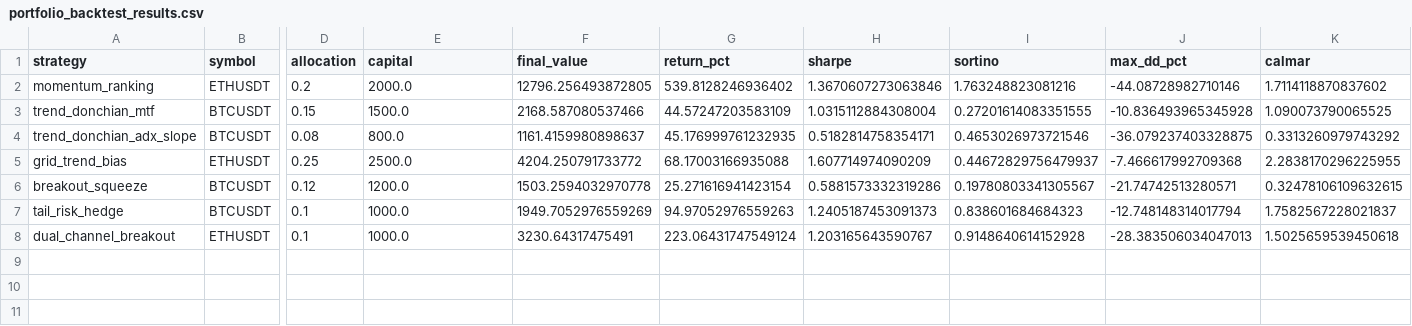
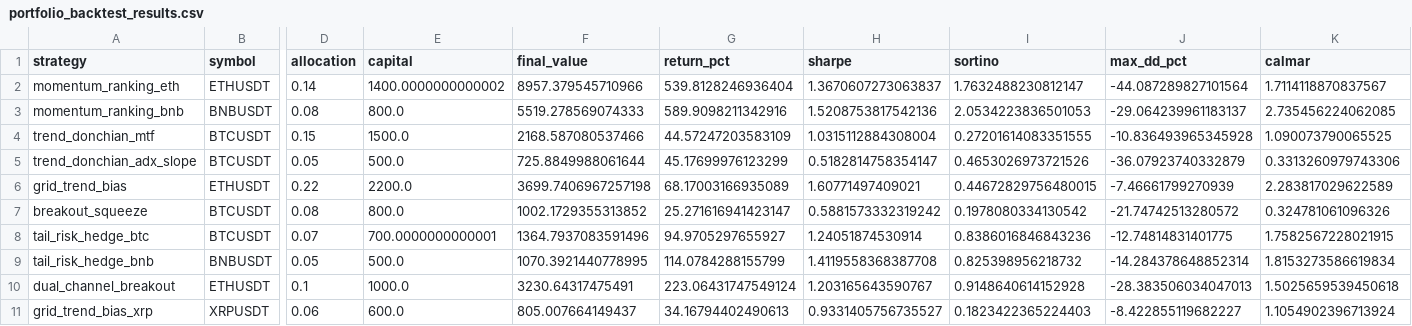
Before and after one commit to QQjacktoggy/Cry2, a CSV file: backtest_tool/reports/output/portfolio_backtest_results.csv, drawn as a sheet; only a part is shown, gaps mark what is left out; removed rows and columns are numbered as before the commit, all else as after; rows hold the shown columns only; the diff names each change by its address in the sheet, - before the commit and + after, or states it on an @@ line.

```diff
--- a/backtest_tool/reports/output/portfolio_backtest_results.csv
+++ b/backtest_tool/reports/output/portfolio_backtest_results.csv
-row 2: momentum_ranking | ETHUSDT | 0.2 | 2000.0 | 12796.256493872805 | 539.8128246936402 | 1.3670607273063846 | 1.763248823081216 | -44.08728982710146 | 1.7114118870837602
+row 2: momentum_ranking_eth | ETHUSDT | 0.14 | 1400.0000000000002 | 8957.379545710966 | 539.8128246936404 | 1.3670607273063837 | 1.7632488230812147 | -44.087289827101564 | 1.7114118870837567
+row 3: momentum_ranking_bnb | BNBUSDT | 0.08 | 800.0 | 5519.278569074333 | 589.9098211342916 | 1.5208753817542136 | 2.0534223836501053 | -29.064239961183137 | 2.735456224062085
-D5 (allocation): 0.08
+D5 (allocation): 0.05
-E5 (capital): 800.0
+E5 (capital): 500.0
-F5 (final_value): 1161.4159980898637
+F5 (final_value): 725.8849988061644
-G5 (return_pct): 45.176999761232935
+G5 (return_pct): 45.17699976123299
-H5 (sharpe): 0.5182814758354171
+H5 (sharpe): 0.5182814758354147
-I5 (sortino): 0.4653026973721546
+I5 (sortino): 0.4653026973721526
-J5 (max_dd_pct): -36.079237403328875
+J5 (max_dd_pct): -36.07923740332879
-K5 (calmar): 0.3313260979743292
+K5 (calmar): 0.3313260979743306
-D6 (allocation): 0.25
+D6 (allocation): 0.22
-E6 (capital): 2500.0
+E6 (capital): 2200.0
-F6 (final_value): 4204.250791733772
+F6 (final_value): 3699.7406967257198
-G6 (return_pct): 68.17003166935088
+G6 (return_pct): 68.17003166935089
-H6 (sharpe): 1.607714974090209
+H6 (sharpe): 1.60771497409021
-I6 (sortino): 0.44672829756479937
+I6 (sortino): 0.44672829756480015
-J6 (max_dd_pct): -7.466617992709368
+J6 (max_dd_pct): -7.46661799270939
-K6 (calmar): 2.2838170296225955
+K6 (calmar): 2.283817029622589
-D7 (allocation): 0.12
+D7 (allocation): 0.08
-E7 (capital): 1200.0
+E7 (capital): 800.0
-F7 (final_value): 1503.2594032970778
+F7 (final_value): 1002.1729355313852
-G7 (return_pct): 25.271616941423154
+G7 (return_pct): 25.271616941423147
-H7 (sharpe): 0.5881573332319286
+H7 (sharpe): 0.5881573332319242
-I7 (sortino): 0.19780803341305567
+I7 (sortino): 0.1978080334130542
-J7 (max_dd_pct): -21.74742513280571
+J7 (max_dd_pct): -21.74742513280572
-K7 (calmar): 0.32478106109632615
+K7 (calmar): 0.324781061096326
-row 7: tail_risk_hedge | BTCUSDT | 0.1 | 1000.0 | 1949.7052976559269 | 94.97052976559263 | 1.2405187453091373 | 0.838601684684323 | -12.748148314017794 | 1.7582567228021837
+row 8: tail_risk_hedge_btc | BTCUSDT | 0.07 | 700.0000000000001 | 1364.7937083591496 | 94.9705297655927 | 1.24051874530914 | 0.8386016846843236 | -12.74814831401775 | 1.7582567228021915
+row 9: tail_risk_hedge_bnb | BNBUSDT | 0.05 | 500.0 | 1070.3921440778995 | 114.0784288155799 | 1.4119558368387708 | 0.825398956218732 | -14.284378648852314 | 1.8153273586619834
+row 11: grid_trend_bias_xrp | XRPUSDT | 0.06 | 600.0 | 805.007664149437 | 34.16794402490613 | 0.9331405756735527 | 0.1823422365224403 | -8.422855119682227 | 1.1054902396713924
```
Also changed, not shown: backtest_tool/reports/output/portfolio_combined_equity.csv, 2 other files.
